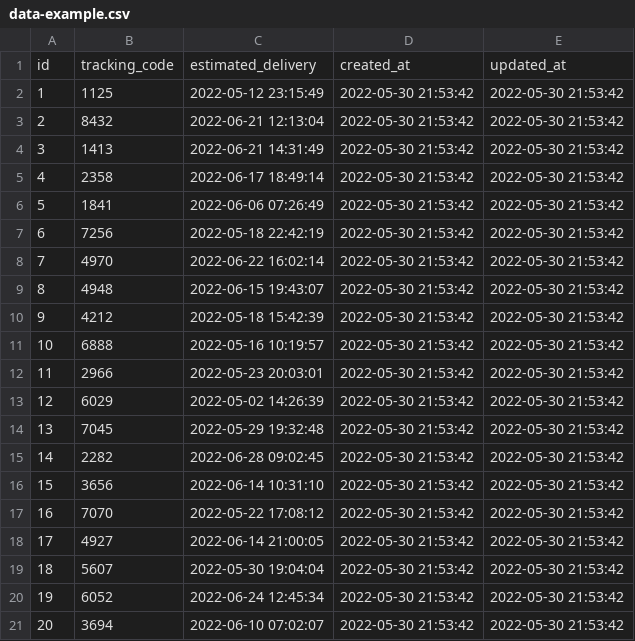
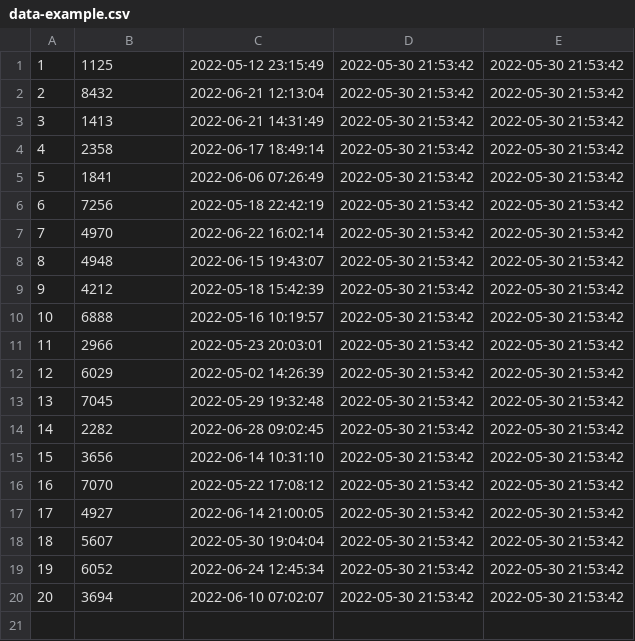
Before and after one commit to EnricoSottile/tracking-test, a CSV file: public/data-example.csv, drawn as a sheet.

Commit message:
added CSV as data source

```diff
--- a/public/data-example.csv
+++ b/public/data-example.csv
@@ -1,2 +1 @@
-"id","tracking_code","estimated_delivery","created_at","updated_at"
 "1","1125","2022-05-12 23:15:49","2022-05-30 21:53:42","2022-05-30 21:53:42"
```
Also changed, not shown: 5 other files.
